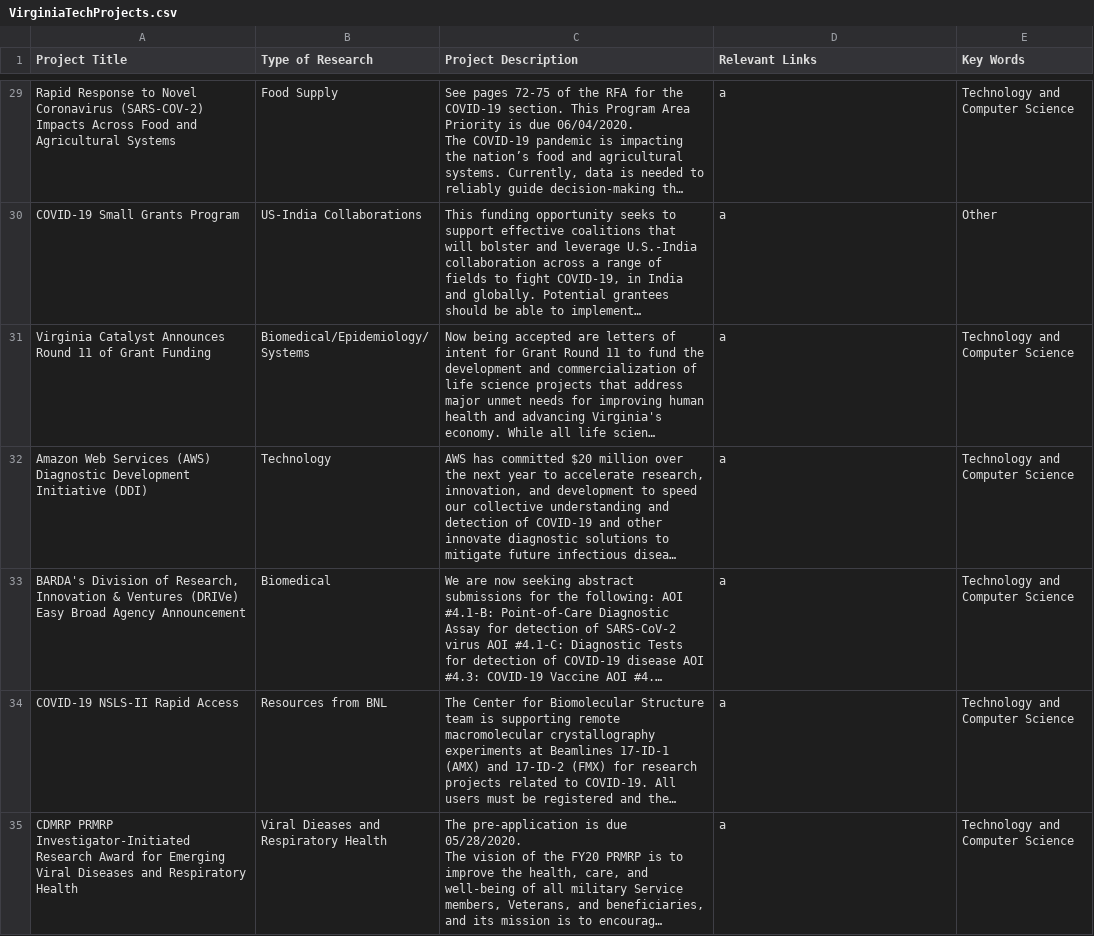
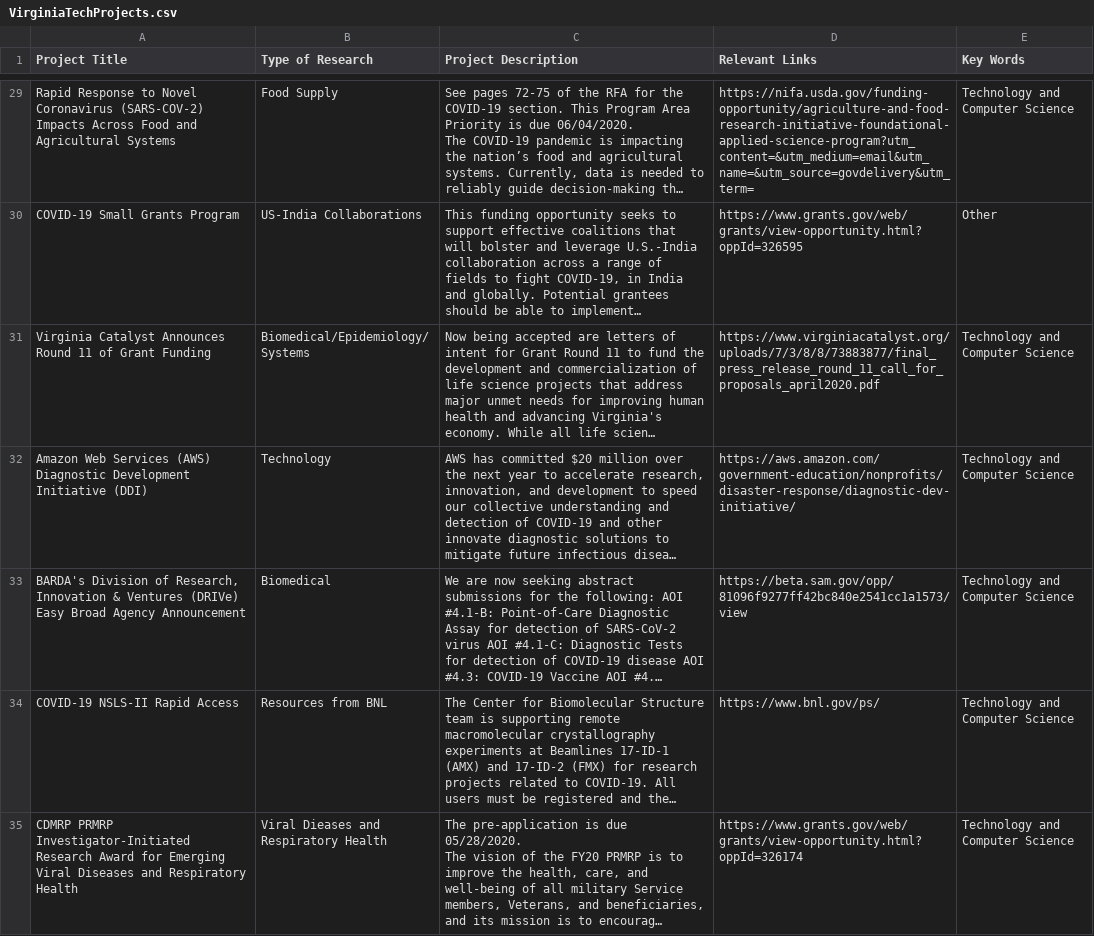
Before and after one commit to siddheshkrishnan1/Covid19Opps, a CSV file: scraping/VirginiaTechProjects.csv, drawn as a sheet; only a part is shown, gaps mark what is left out; long unchanged cells end in …; the diff covers the shown part only; the diff names each change by its address in the sheet, - before the commit and + after, or states it on an @@ line.

Commit message:
Link scraping for VT also done

```diff
--- a/scraping/VirginiaTechProjects.csv
+++ b/scraping/VirginiaTechProjects.csv
-D29 (Relevant Links): a
+D29 (Relevant Links): https://nifa.usda.gov/funding-opportunity/agriculture-and-food-research-initiative-foundational-applied-science-program?utm_content=&utm_medium=email&utm_name=&utm_source=govdelivery&utm_term=
-D30 (Relevant Links): a
+D30 (Relevant Links): https://www.grants.gov/web/grants/view-opportunity.html?oppId=326595
-D31 (Relevant Links): a
+D31 (Relevant Links): https://www.virginiacatalyst.org/uploads/7/3/8/8/73883877/final_press_release_round_11_call_for_proposals_april2020.pdf
-D32 (Relevant Links): a
+D32 (Relevant Links): https://aws.amazon.com/government-education/nonprofits/disaster-response/diagnostic-dev-initiative/
-D33 (Relevant Links): a
+D33 (Relevant Links): https://beta.sam.gov/opp/81096f9277ff42bc840e2541cc1a1573/view
-D34 (Relevant Links): a
+D34 (Relevant Links): https://www.bnl.gov/ps/
-D35 (Relevant Links): a
+D35 (Relevant Links): https://www.grants.gov/web/grants/view-opportunity.html?oppId=326174
```
Also changed, not shown: 52 edited cells elsewhere in this file, scraping/Biomedical.csv, scraping/Technology and Computer Science.csv, 2 other files.
